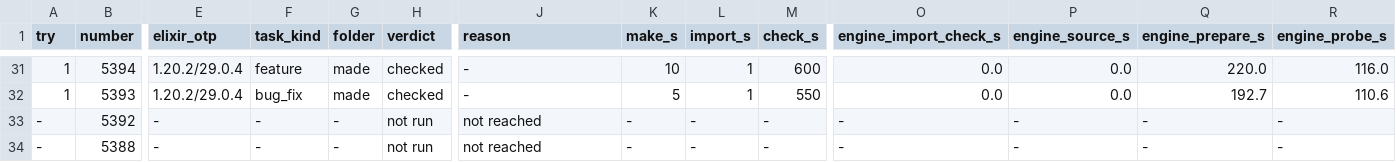
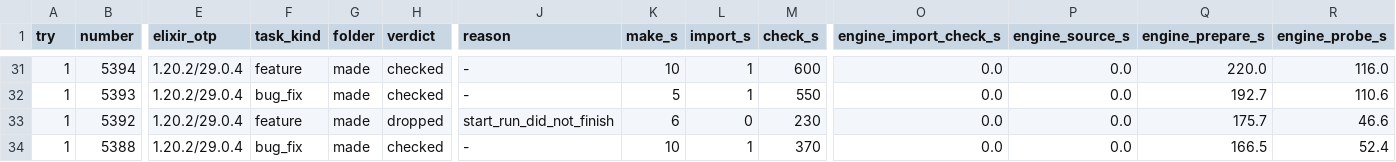
Before and after one commit to Cinderella-Man/elixir-agents-on-mining-rigs, a TSV file: docs/data/2026-11-12_cases_santiment_sanbase2/cases.tsv, drawn as a sheet; only a part is shown, gaps mark what is left out; the diff covers the shown part only; the diff names each change by its address in the sheet, - before the commit and + after, or states it on an @@ line.

```diff
--- a/docs/data/2026-11-12_cases_santiment_sanbase2/cases.tsv
+++ b/docs/data/2026-11-12_cases_santiment_sanbase2/cases.tsv
-A33:A34 (try): -
+A33:A34 (try): 1
-E33:E34 (elixir_otp): -
+E33:E34 (elixir_otp): 1.20.2/29.0.4
-F33 (task_kind): -
+F33 (task_kind): feature
-G33:G34 (folder): -
+G33:G34 (folder): made
-H33 (verdict): not run
+H33 (verdict): dropped
-J33 (reason): not reached
+J33 (reason): start_run_did_not_finish
-K33 (make_s): -
+K33 (make_s): 6
-L33 (import_s): -
+L33 (import_s): 0
-M33 (check_s): -
+M33 (check_s): 230
-O33:O34 (engine_import_check_s): -
+O33:O34 (engine_import_check_s): 0.0
-P33:P34 (engine_source_s): -
+P33:P34 (engine_source_s): 0.0
-Q33 (engine_prepare_s): -
+Q33 (engine_prepare_s): 175.7
-R33 (engine_probe_s): -
+R33 (engine_probe_s): 46.6
-F34 (task_kind): -
+F34 (task_kind): bug_fix
-H34 (verdict): not run
+H34 (verdict): checked
-J34 (reason): not reached
+J34 (reason): -
-K34 (make_s): -
+K34 (make_s): 10
-L34 (import_s): -
+L34 (import_s): 1
-M34 (check_s): -
+M34 (check_s): 370
-Q34 (engine_prepare_s): -
+Q34 (engine_prepare_s): 166.5
-R34 (engine_probe_s): -
+R34 (engine_probe_s): 52.4
```
Also changed, not shown: 96 edited cells elsewhere in this file, docs/data/2026-11-12_cases_santiment_sanbase2/causes.tsv, docs/data/2026-11-12_cases_santiment_sanbase2/good.tsv, 9 other files.
